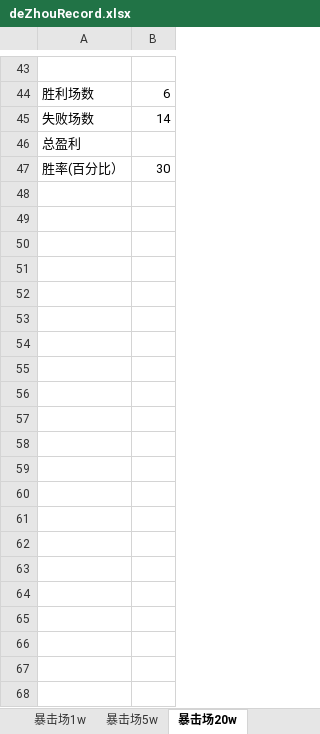
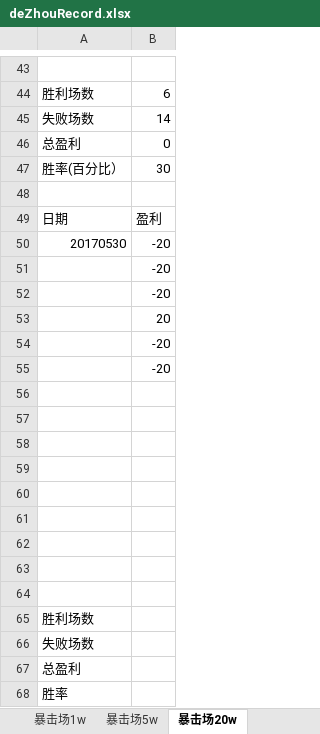
Before and after one commit to teddyzhang1976/pimPublic, an Excel workbook: dezhou/deZhouRecord.xlsx, sheet 暴击场20w, drawn as a sheet; only a part is shown, gaps mark what is left out; values as stored, in another font and other column widths than the file's, no borders; the diff names each change by its address in the sheet, - before the commit and + after, or states it on an @@ line.

```diff
--- a/dezhou/deZhouRecord.xlsx (sheet 暴击场20w)
+++ b/dezhou/deZhouRecord.xlsx (sheet 暴击场20w)
+row 46: 总盈利 | 0
+row 48: (empty)
+row 49: 日期 | 盈利
+row 50: 20170530 | -20
+row 51:  | -20
+row 52:  | -20
+row 53:  | 20
+row 54:  | -20
+row 55:  | -20
+row 56: (empty)
+row 57: (empty)
+row 58: (empty)
+row 59: (empty)
+row 60: (empty)
+row 61: (empty)
+row 62: (empty)
+row 63: (empty)
+row 64: (empty)
+row 65: 胜利场数
+row 66: 失败场数
+row 68: 胜率
```
Also changed, not shown: sheet 暴击场5w.
